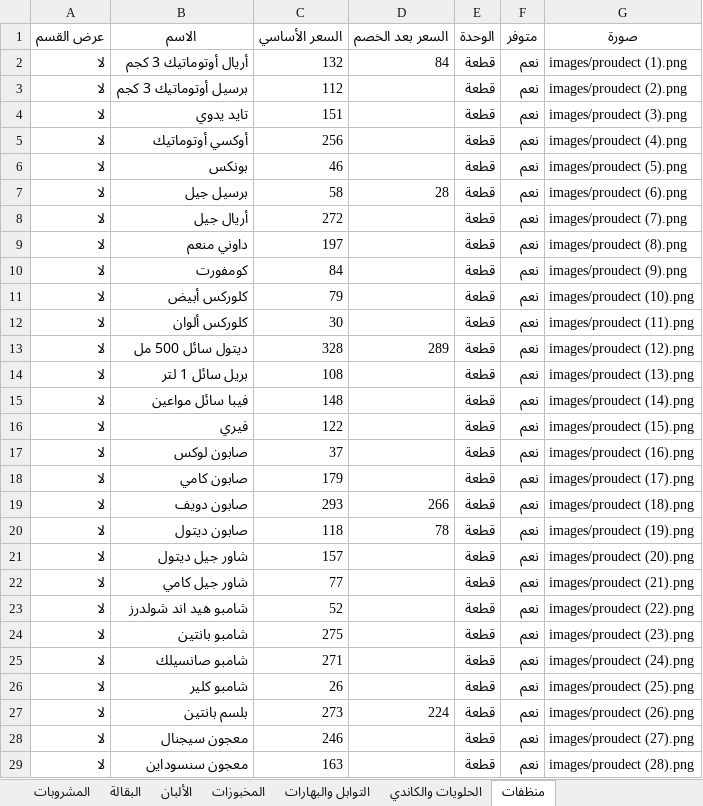
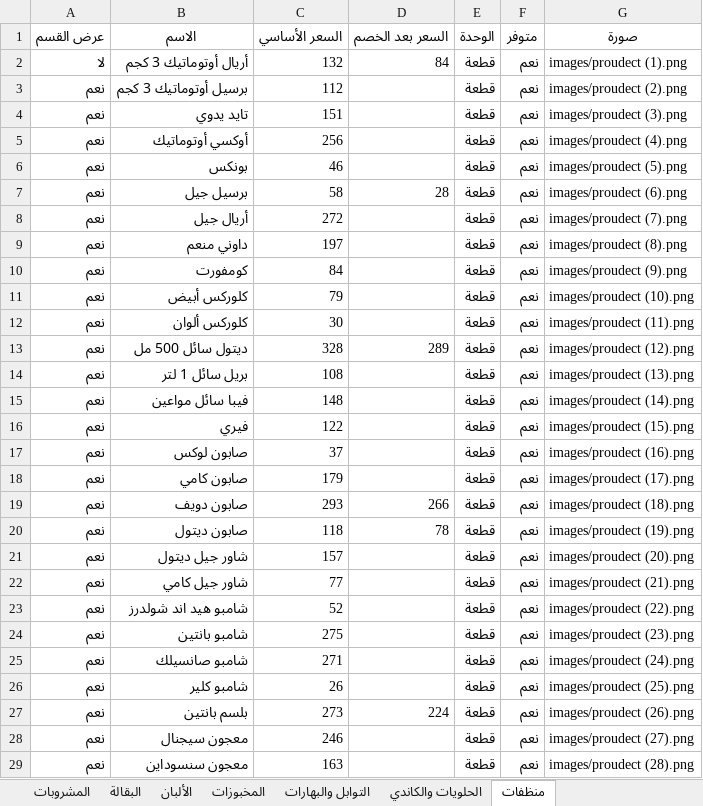
Before and after one commit to abdelazim17/trolley-market, an Excel workbook: data.xlsx, sheet منظفات, drawn as a sheet; only a part is shown; values as stored, in another font and other column widths than the file's, no borders; charts and pictures not drawn; the diff covers the shown part only; the diff names each change by its address in the sheet, - before the commit and + after, or states it on an @@ line.

Commit message:
Add files via upload

```diff
--- a/data.xlsx (sheet منظفات)
+++ b/data.xlsx (sheet منظفات)
-A3:A29 (عرض القسم): لا
+A3:A29 (عرض القسم): نعم
```
Also changed, not shown: 22 edited cells elsewhere in this sheet, sheet الإعدادات, other sheet tabs.
